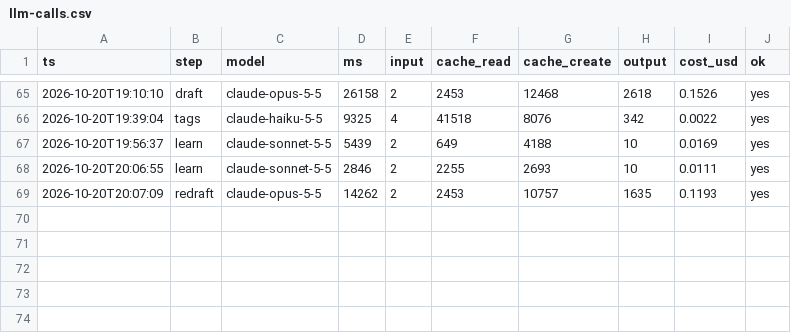
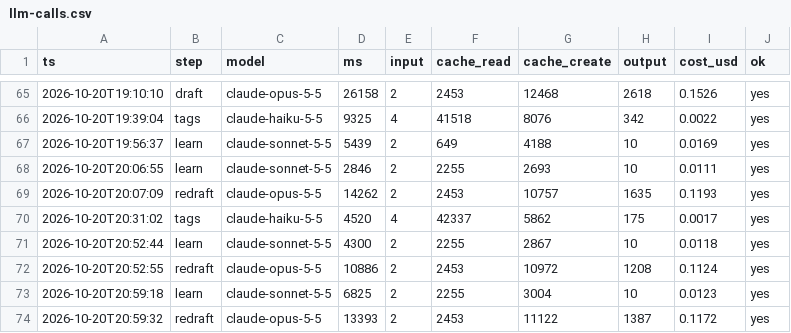
Before and after one commit to llitaa/social_board, a CSV file: library/log/llm-calls.csv, drawn as a sheet; only a part is shown, gaps mark what is left out.

```diff
--- a/library/log/llm-calls.csv
+++ b/library/log/llm-calls.csv
@@ -69 +69,6 @@ ts,step,model,ms,input,cache_read,cache_create,output,cost_usd,ok
 2026-10-20T20:07:09,redraft,claude-opus-5-5,14262,2,2453,10757,1635,0.1193,yes
+2026-10-20T20:31:02,tags,claude-haiku-5-5,4520,4,42337,5862,175,0.0017,yes
+2026-10-20T20:52:44,learn,claude-sonnet-5-5,4300,2,2255,2867,10,0.0118,yes
+2026-10-20T20:52:55,redraft,claude-opus-5-5,10886,2,2453,10972,1208,0.1124,yes
+2026-10-20T20:59:18,learn,claude-sonnet-5-5,6825,2,2255,3004,10,0.0123,yes
+2026-10-20T20:59:32,redraft,claude-opus-5-5,13393,2,2453,11122,1387,0.1172,yes
```
Also changed, not shown: library/inventory.csv, library/log/board-events.csv, 11 other files.
